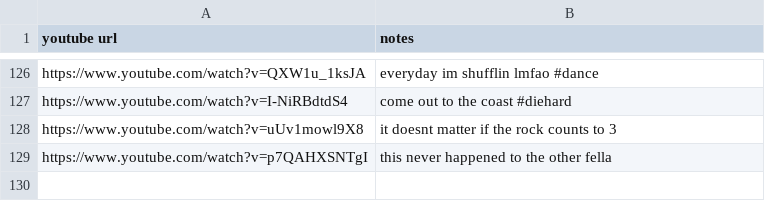
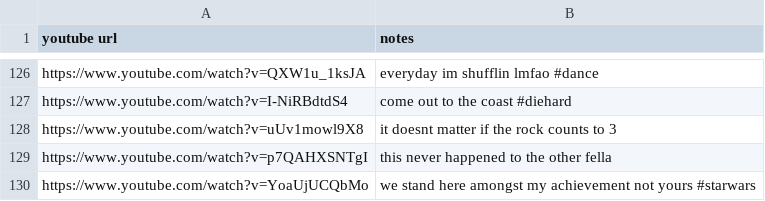
Before and after one commit to pffy/data-ytmeme, a CSV file: meme1.csv, drawn as a sheet; only a part is shown, gaps mark what is left out; the diff names each change by its address in the sheet, - before the commit and + after, or states it on an @@ line.

Commit message:
Update meme1.csv

```diff
--- a/meme1.csv
+++ b/meme1.csv
+row 130: https://www.youtube.com/watch?v=YoaUjUCQbMo | we stand here amongst my achievement not yours #starwars
```
